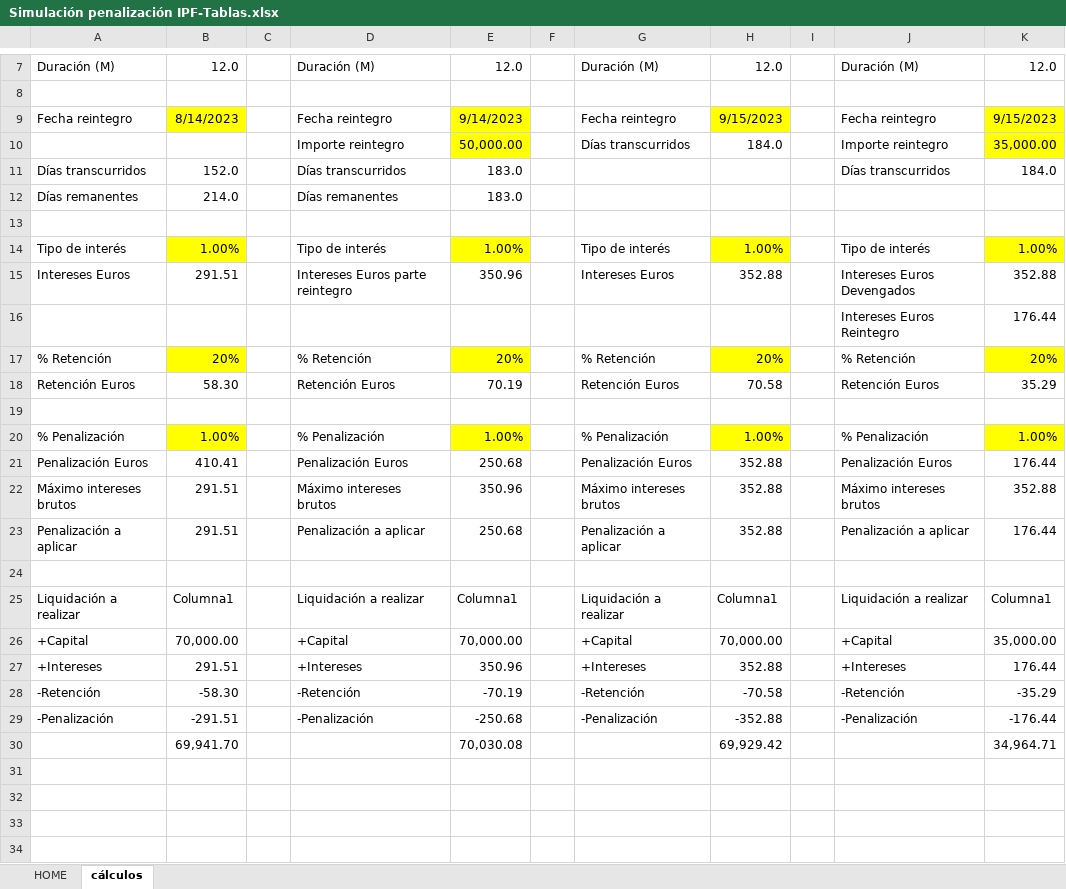
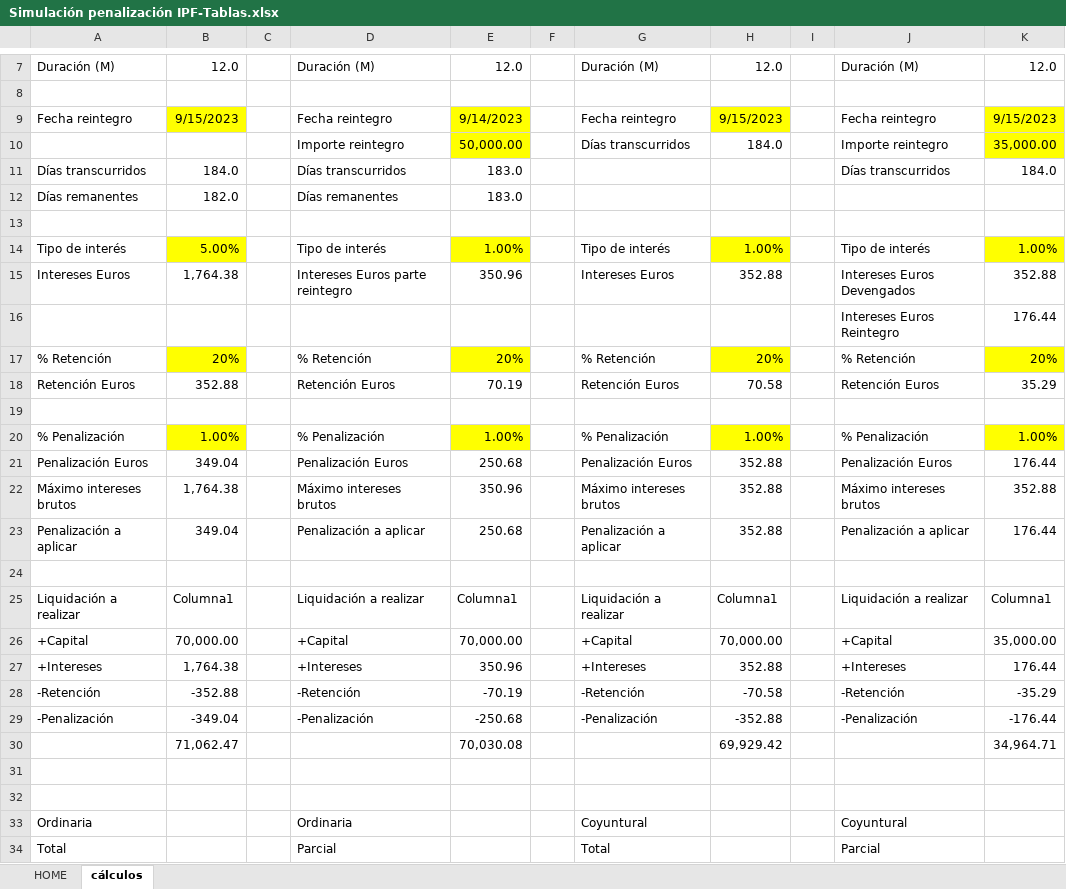
Before and after one commit to PolSysadmit/Simulaciion-penalizacion-IPF---Deposito-Creciente, an Excel workbook: Simulación penalización IPF-Tablas.xlsx, sheet cálculos, drawn as a sheet; only a part is shown, gaps mark what is left out; values as stored, in another font and other column widths than the file's, no borders; table styles not drawn; the diff names each change by its address in the sheet, - before the commit and + after, or states it on an @@ line.

```diff
--- a/Simulación penalización IPF-Tablas.xlsx (sheet cálculos)
+++ b/Simulación penalización IPF-Tablas.xlsx (sheet cálculos)
-B9: 8/14/2023
+B9: 9/15/2023
-B11: 152.0
+B11: 184.0
-B12: 214.0
+B12: 182.0
-B14: 1.00%
+B14: 5.00%
-B15: 291.51
+B15: 1,764.38
-B18: 58.30
+B18: 352.88
-B21: 410.41
+B21: 349.04
-B22: 291.51
+B22: 1,764.38
-B23: 291.51
+B23: 349.04
-B27: 291.51
+B27: 1,764.38
-B28: -58.30
+B28: -352.88
-B29: -291.51
+B29: -349.04
-B30: 69,941.70
+B30: 71,062.47
+row 31: (empty)
+row 32: (empty)
+row 33: Ordinaria |  |  | Ordinaria |  |  | Coyuntural |  |  | Coyuntural
+row 34: Total |  |  | Parcial |  |  | Total |  |  | Parcial
```
Also changed, not shown: 1 other file.
